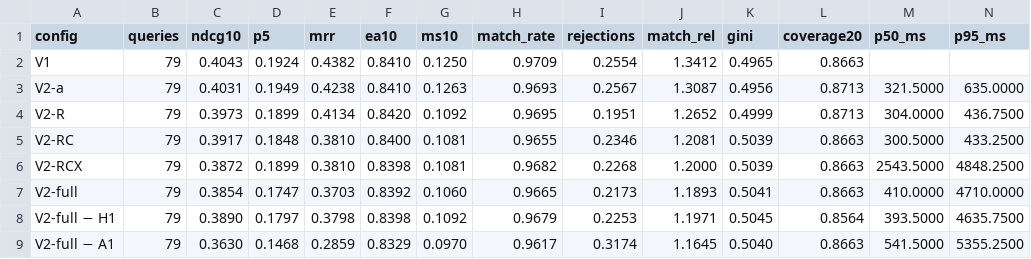
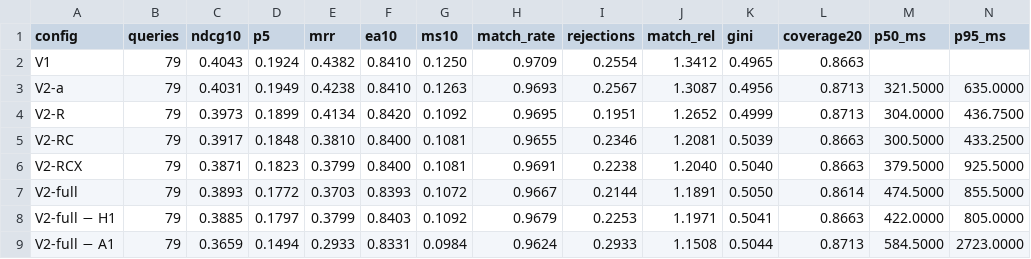
Before and after one commit to Vankheeng/ptutor, a CSV file: docs/recommendation/ket-qua/9.7-bang-ket-qua.csv, drawn as a sheet; only a part is shown; the diff names each change by its address in the sheet, - before the commit and + after, or states it on an @@ line.

```diff
--- a/docs/recommendation/ket-qua/9.7-bang-ket-qua.csv
+++ b/docs/recommendation/ket-qua/9.7-bang-ket-qua.csv
-C6 (ndcg10): 0.3872
+C6 (ndcg10): 0.3871
-D6 (p5): 0.1899
+D6 (p5): 0.1823
-E6 (mrr): 0.3810
+E6 (mrr): 0.3799
-F6 (ea10): 0.8398
+F6 (ea10): 0.8400
-H6 (match_rate): 0.9682
+H6 (match_rate): 0.9691
-I6 (rejections): 0.2268
+I6 (rejections): 0.2238
-J6 (match_rel): 1.2000
+J6 (match_rel): 1.2040
-K6 (gini): 0.5039
+K6 (gini): 0.5040
-M6 (p50_ms): 2543.5000
+M6 (p50_ms): 379.5000
-N6 (p95_ms): 4848.2500
+N6 (p95_ms): 925.5000
-C7 (ndcg10): 0.3854
+C7 (ndcg10): 0.3893
-D7 (p5): 0.1747
+D7 (p5): 0.1772
-F7 (ea10): 0.8392
+F7 (ea10): 0.8393
-G7 (ms10): 0.1060
+G7 (ms10): 0.1072
-H7 (match_rate): 0.9665
+H7 (match_rate): 0.9667
-I7 (rejections): 0.2173
+I7 (rejections): 0.2144
-J7 (match_rel): 1.1893
+J7 (match_rel): 1.1891
-K7 (gini): 0.5041
+K7 (gini): 0.5050
-L7 (coverage20): 0.8663
+L7 (coverage20): 0.8614
-M7 (p50_ms): 410.0000
+M7 (p50_ms): 474.5000
-N7 (p95_ms): 4710.0000
+N7 (p95_ms): 855.5000
-C8 (ndcg10): 0.3890
+C8 (ndcg10): 0.3885
-E8 (mrr): 0.3798
+E8 (mrr): 0.3799
-F8 (ea10): 0.8398
+F8 (ea10): 0.8403
-K8 (gini): 0.5045
+K8 (gini): 0.5041
-L8 (coverage20): 0.8564
+L8 (coverage20): 0.8663
-M8 (p50_ms): 393.5000
+M8 (p50_ms): 422.0000
-N8 (p95_ms): 4635.7500
+N8 (p95_ms): 805.0000
-C9 (ndcg10): 0.3630
+C9 (ndcg10): 0.3659
-D9 (p5): 0.1468
+D9 (p5): 0.1494
-E9 (mrr): 0.2859
+E9 (mrr): 0.2933
-F9 (ea10): 0.8329
+F9 (ea10): 0.8331
-G9 (ms10): 0.0970
+G9 (ms10): 0.0984
-H9 (match_rate): 0.9617
+H9 (match_rate): 0.9624
-I9 (rejections): 0.3174
+I9 (rejections): 0.2933
-J9 (match_rel): 1.1645
+J9 (match_rel): 1.1508
-K9 (gini): 0.5040
+K9 (gini): 0.5044
-L9 (coverage20): 0.8663
+L9 (coverage20): 0.8713
-M9 (p50_ms): 541.5000
+M9 (p50_ms): 584.5000
-N9 (p95_ms): 5355.2500
+N9 (p95_ms): 2723.0000
```
Also changed, not shown: docs/recommendation/ket-qua/9.6-kiem-dinh.csv, docs/recommendation/ket-qua/9.9.1-do-nhay.csv, 11 other files.
